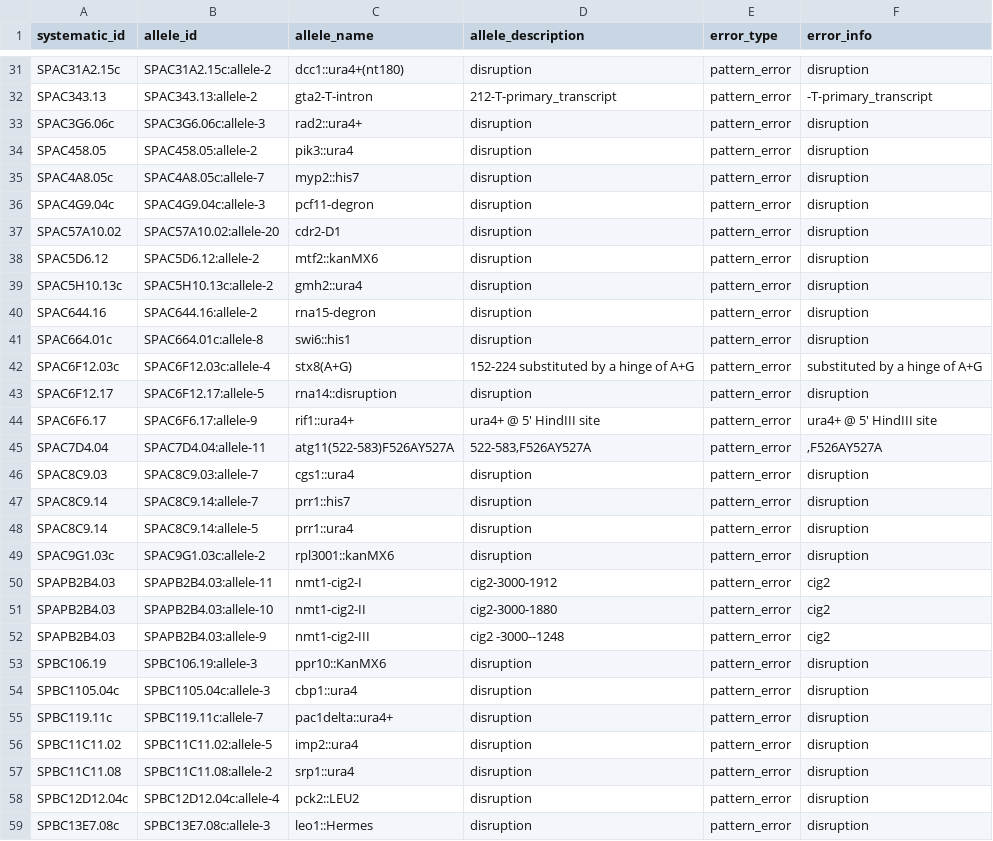
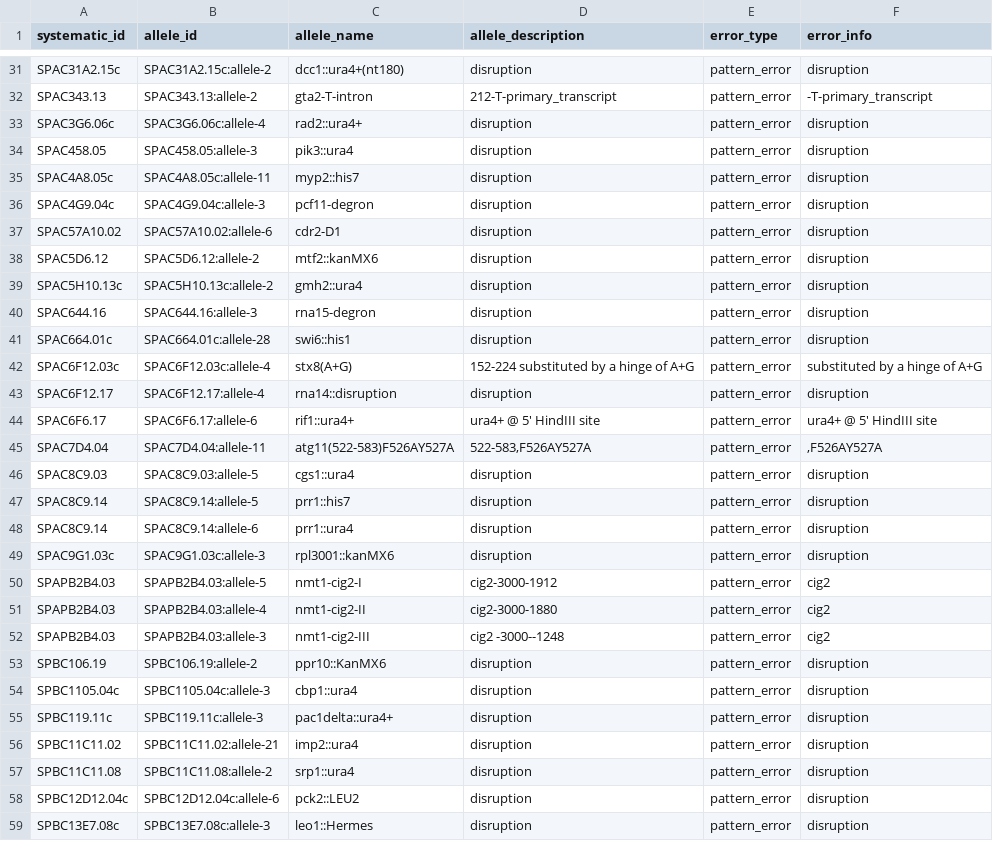
Before and after one commit to pombase/allele_qc, a TSV file: results/allele_cannot_fix_other_errors.tsv, drawn as a sheet; only a part is shown, gaps mark what is left out; the diff covers the shown part only.

```diff
--- a/results/allele_cannot_fix_other_errors.tsv
+++ b/results/allele_cannot_fix_other_errors.tsv
@@ -32,28 +32,28 @@ SPAC31A2.15c	SPAC31A2.15c:allele-2	dcc1::ura4+(nt180)	disruption	pattern_error	d
 SPAC343.13	SPAC343.13:allele-2	gta2-T-intron	212-T-primary_transcript	pattern_error	-T-primary_transcript
-SPAC3G6.06c	SPAC3G6.06c:allele-3	rad2::ura4+	disruption	pattern_error	disruption
-SPAC458.05	SPAC458.05:allele-2	pik3::ura4	disruption	pattern_error	disruption
-SPAC4A8.05c	SPAC4A8.05c:allele-7	myp2::his7	disruption	pattern_error	disruption
+SPAC3G6.06c	SPAC3G6.06c:allele-4	rad2::ura4+	disruption	pattern_error	disruption
+SPAC458.05	SPAC458.05:allele-3	pik3::ura4	disruption	pattern_error	disruption
+SPAC4A8.05c	SPAC4A8.05c:allele-11	myp2::his7	disruption	pattern_error	disruption
 SPAC4G9.04c	SPAC4G9.04c:allele-3	pcf11-degron	disruption	pattern_error	disruption
-SPAC57A10.02	SPAC57A10.02:allele-20	cdr2-D1	disruption	pattern_error	disruption
+SPAC57A10.02	SPAC57A10.02:allele-6	cdr2-D1	disruption	pattern_error	disruption
 SPAC5D6.12	SPAC5D6.12:allele-2	mtf2::kanMX6	disruption	pattern_error	disruption
 SPAC5H10.13c	SPAC5H10.13c:allele-2	gmh2::ura4	disruption	pattern_error	disruption
-SPAC644.16	SPAC644.16:allele-2	rna15-degron	disruption	pattern_error	disruption
-SPAC664.01c	SPAC664.01c:allele-8	swi6::his1	disruption	pattern_error	disruption
+SPAC644.16	SPAC644.16:allele-3	rna15-degron	disruption	pattern_error	disruption
+SPAC664.01c	SPAC664.01c:allele-28	swi6::his1	disruption	pattern_error	disruption
 SPAC6F12.03c	SPAC6F12.03c:allele-4	stx8(A+G)	152-224 substituted by a hinge of A+G	pattern_error	 substituted by a hinge of A+G
-SPAC6F12.17	SPAC6F12.17:allele-5	rna14::disruption	disruption	pattern_error	disruption
-SPAC6F6.17	SPAC6F6.17:allele-9	rif1::ura4+	ura4+ @ 5' HindIII site	pattern_error	ura4+ @ 5' HindIII site
+SPAC6F12.17	SPAC6F12.17:allele-4	rna14::disruption	disruption	pattern_error	disruption
+SPAC6F6.17	SPAC6F6.17:allele-6	rif1::ura4+	ura4+ @ 5' HindIII site	pattern_error	ura4+ @ 5' HindIII site
 SPAC7D4.04	SPAC7D4.04:allele-11	atg11(522-583)F526AY527A	522-583,F526AY527A	pattern_error	,F526AY527A
-SPAC8C9.03	SPAC8C9.03:allele-7	cgs1::ura4	disruption	pattern_error	disruption
-SPAC8C9.14	SPAC8C9.14:allele-7	prr1::his7	disruption	pattern_error	disruption
-SPAC8C9.14	SPAC8C9.14:allele-5	prr1::ura4	disruption	pattern_error	disruption
-SPAC9G1.03c	SPAC9G1.03c:allele-2	rpl3001::kanMX6	disruption	pattern_error	disruption
-SPAPB2B4.03	SPAPB2B4.03:allele-11	nmt1-cig2-I	cig2-3000-1912	pattern_error	cig2
-SPAPB2B4.03	SPAPB2B4.03:allele-10	nmt1-cig2-II	cig2-3000-1880	pattern_error	cig2
-SPAPB2B4.03	SPAPB2B4.03:allele-9	nmt1-cig2-III	cig2 -3000--1248	pattern_error	cig2
-SPBC106.19	SPBC106.19:allele-3	ppr10::KanMX6	disruption	pattern_error	disruption
+SPAC8C9.03	SPAC8C9.03:allele-5	cgs1::ura4	disruption	pattern_error	disruption
+SPAC8C9.14	SPAC8C9.14:allele-5	prr1::his7	disruption	pattern_error	disruption
+SPAC8C9.14	SPAC8C9.14:allele-6	prr1::ura4	disruption	pattern_error	disruption
+SPAC9G1.03c	SPAC9G1.03c:allele-3	rpl3001::kanMX6	disruption	pattern_error	disruption
+SPAPB2B4.03	SPAPB2B4.03:allele-5	nmt1-cig2-I	cig2-3000-1912	pattern_error	cig2
+SPAPB2B4.03	SPAPB2B4.03:allele-4	nmt1-cig2-II	cig2-3000-1880	pattern_error	cig2
+SPAPB2B4.03	SPAPB2B4.03:allele-3	nmt1-cig2-III	cig2 -3000--1248	pattern_error	cig2
+SPBC106.19	SPBC106.19:allele-2	ppr10::KanMX6	disruption	pattern_error	disruption
 SPBC1105.04c	SPBC1105.04c:allele-3	cbp1::ura4	disruption	pattern_error	disruption
-SPBC119.11c	SPBC119.11c:allele-7	pac1delta::ura4+	disruption	pattern_error	disruption
-SPBC11C11.02	SPBC11C11.02:allele-5	imp2::ura4	disruption	pattern_error	disruption
+SPBC119.11c	SPBC119.11c:allele-3	pac1delta::ura4+	disruption	pattern_error	disruption
+SPBC11C11.02	SPBC11C11.02:allele-21	imp2::ura4	disruption	pattern_error	disruption
 SPBC11C11.08	SPBC11C11.08:allele-2	srp1::ura4	disruption	pattern_error	disruption
-SPBC12D12.04c	SPBC12D12.04c:allele-4	pck2::LEU2	disruption	pattern_error	disruption
+SPBC12D12.04c	SPBC12D12.04c:allele-6	pck2::LEU2	disruption	pattern_error	disruption
 SPBC13E7.08c	SPBC13E7.08c:allele-3	leo1::Hermes	disruption	pattern_error	disruption
```
Also changed, not shown: 70 edited cells elsewhere in this file, results/allele_auto_fix.tsv, results/protein_modification_cannot_fix_sequence_errors.tsv, 7 other files.
